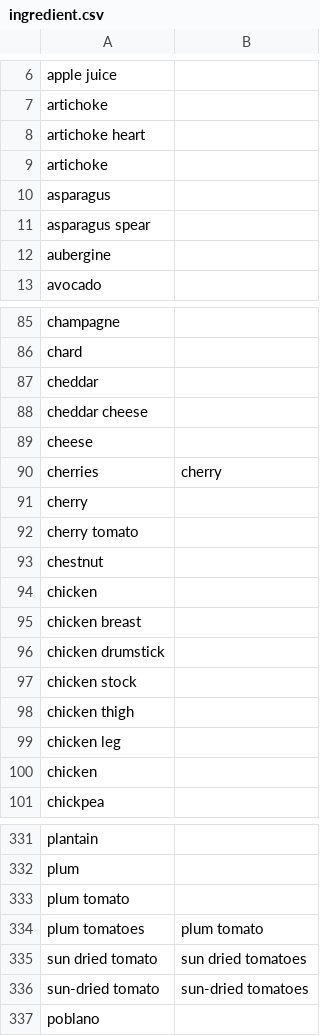
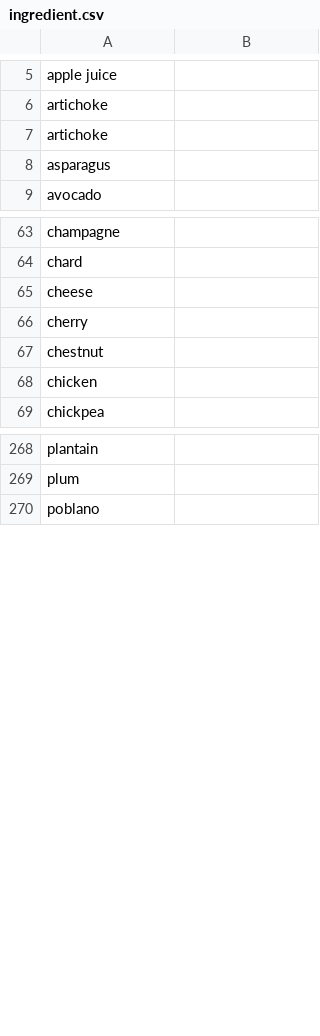
Before and after one commit to Nariana/DB-GUI-Fall2014, a CSV file: csv/ingredient.csv, drawn as a sheet; only a part is shown, gaps mark what is left out; the diff covers the shown part only.

```diff
--- a/csv/ingredient.csv
+++ b/csv/ingredient.csv
@@ -7,7 +6,4 @@ apple juice,
 artichoke,
-artichoke heart,
 artichoke,
 asparagus,
-asparagus spear,
-aubergine,
 avocado,
@@ -86,15 +64,5 @@ champagne,
 chard,
-cheddar,
-cheddar cheese,
 cheese,
-cherries,cherry
 cherry,
-cherry tomato,
 chestnut,
-chicken,
-chicken breast,
-chicken drumstick,
-chicken stock,
-chicken thigh,
-chicken leg,
 chicken,
@@ -332,6 +269,2 @@ plantain,
 plum,
-plum tomato,
-plum tomatoes,plum tomato
-sun dried tomato,sun dried tomatoes
-sun-dried tomato,sun-dried tomatoes
 poblano,
```
Also changed, not shown: 63 removed rows and 8 edited cells elsewhere in this file, csv/recipeConnection.csv.
